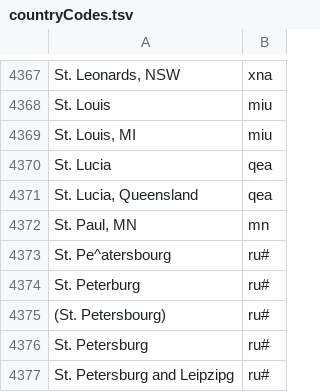
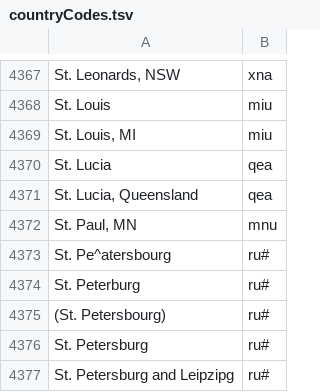
Before and after one commit to camunigeography/muscat-conversion, a TSV file: tables/countryCodes.tsv, drawn as a sheet; only a part is shown, gaps mark what is left out.

Commit message:
008 field: Correct a value in country codes table

```diff
--- a/tables/countryCodes.tsv
+++ b/tables/countryCodes.tsv
@@ -4371,3 +4371,3 @@ St. Lucia	qea
 St. Lucia, Queensland	qea
-St. Paul, MN	mn
+St. Paul, MN	mnu
 St. Pe^atersbourg	ru#
```
Also changed, not shown: 1 other file.
